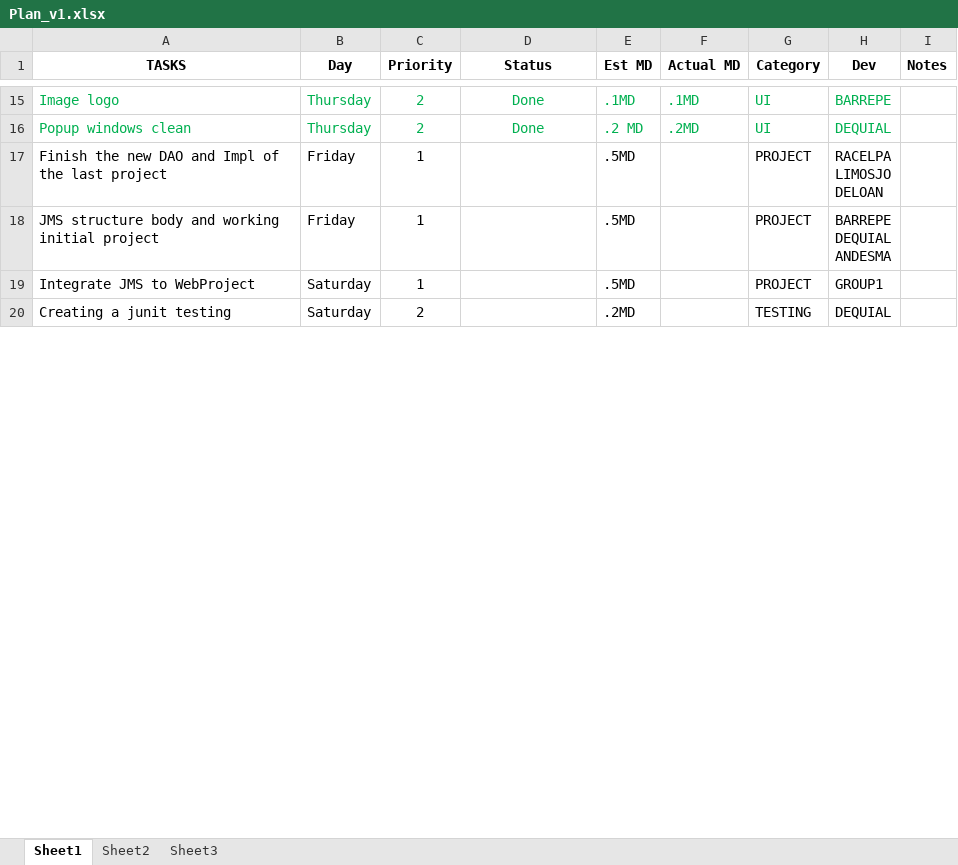
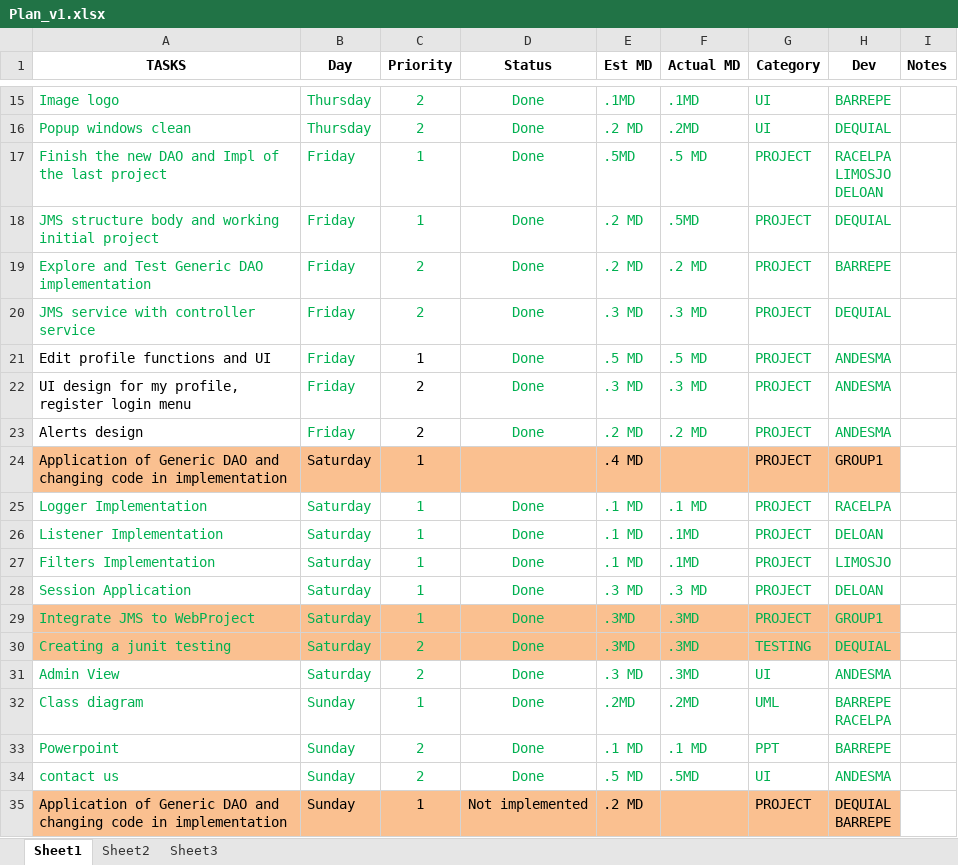
Before and after one commit to MNLBC/Group1Projects, an Excel workbook: W6Project/Plan/Plan_v1.xlsx, sheet Sheet1, drawn as a sheet; only a part is shown, gaps mark what is left out; values as stored, in another font and other column widths than the file's, no borders; addresses are those after the commit; ↵ is a line break in a cell; the diff covers the shown part only; the diff names each change by its address in the sheet, - before the commit and + after, or states it on an @@ line.

```diff
--- a/W6Project/Plan/Plan_v1.xlsx (sheet Sheet1)
+++ b/W6Project/Plan/Plan_v1.xlsx (sheet Sheet1)
-A17:C18 text colour: black
+A17:C18 text colour: #00B050
-D17:D18 (Status): (empty)
+D17:D18 (Status): Done
-E17:E18 text colour: black
+E17:E18 text colour: #00B050
-F17 (Actual MD): (empty)
+F17 (Actual MD): .5 MD
-G17:H18 text colour: black
+G17:H18 text colour: #00B050
-E18 (Est MD): .5MD
+E18 (Est MD): .2 MD
-F18 (Actual MD): (empty)
+F18 (Actual MD): .5MD
-H18 (Dev): BARREPE ↵ DEQUIAL ↵ ANDESMA
+H18 (Dev): DEQUIAL
+row 19: Explore and Test Generic DAO implementation | Friday | 2 | Done | .2 MD | .2 MD | PROJECT | BARREPE
+row 20: JMS service with controller service | Friday | 2 | Done | .3 MD | .3 MD | PROJECT | DEQUIAL
+row 21: Edit profile functions and UI | Friday | 1 | Done | .5 MD | .5 MD | PROJECT | ANDESMA
+row 22: UI design for my profile, register login menu | Friday | 2 | Done | .3 MD | .3 MD | PROJECT | ANDESMA
+row 23: Alerts design | Friday | 2 | Done | .2 MD | .2 MD | PROJECT | ANDESMA
+row 24: Application of Generic DAO and changing code in implementation | Saturday | 1 |  | .4 MD |  | PROJECT | GROUP1
+row 25: Logger Implementation | Saturday | 1 | Done | .1 MD | .1 MD | PROJECT | RACELPA
+row 26: Listener Implementation | Saturday | 1 | Done | .1 MD | .1MD | PROJECT | DELOAN
+row 27: Filters Implementation | Saturday | 1 | Done | .1 MD | .1MD | PROJECT | LIMOSJO
+row 28: Session Application | Saturday | 1 | Done | .3 MD | .3 MD | PROJECT | DELOAN
-A29:H30 fill: none
+A29:H30 fill: #FAC090
-A29:C30 text colour: black
+A29:C30 text colour: #00B050
-D29:D30 (Status): (empty)
+D29:D30 (Status): Done
-E29 (Est MD): .5MD
+E29 (Est MD): .3MD
-E29:E30 text colour: black
+E29:E30 text colour: #00B050
-F29:F30 (Actual MD): (empty)
+F29:F30 (Actual MD): .3MD
-G29:H30 text colour: black
+G29:H30 text colour: #00B050
-E30 (Est MD): .2MD
+E30 (Est MD): .3MD
+row 31: Admin View | Saturday | 2 | Done | .3 MD | .3MD | UI | ANDESMA
+row 32: Class diagram | Sunday | 1 | Done | .2MD | .2MD | UML | BARREPE ↵ RACELPA
+row 33: Powerpoint | Sunday | 2 | Done | .1 MD | .1 MD | PPT | BARREPE
+row 34: contact us | Sunday | 2 | Done | .5 MD | .5MD | UI | ANDESMA
+row 35: Application of Generic DAO and changing code in implementation | Sunday | 1 | Not implemented | .2 MD |  | PROJECT | DEQUIAL ↵ BARREPE
```
Also changed, not shown: 1 added row and 5 edited cells elsewhere in this sheet, 3 other files.
